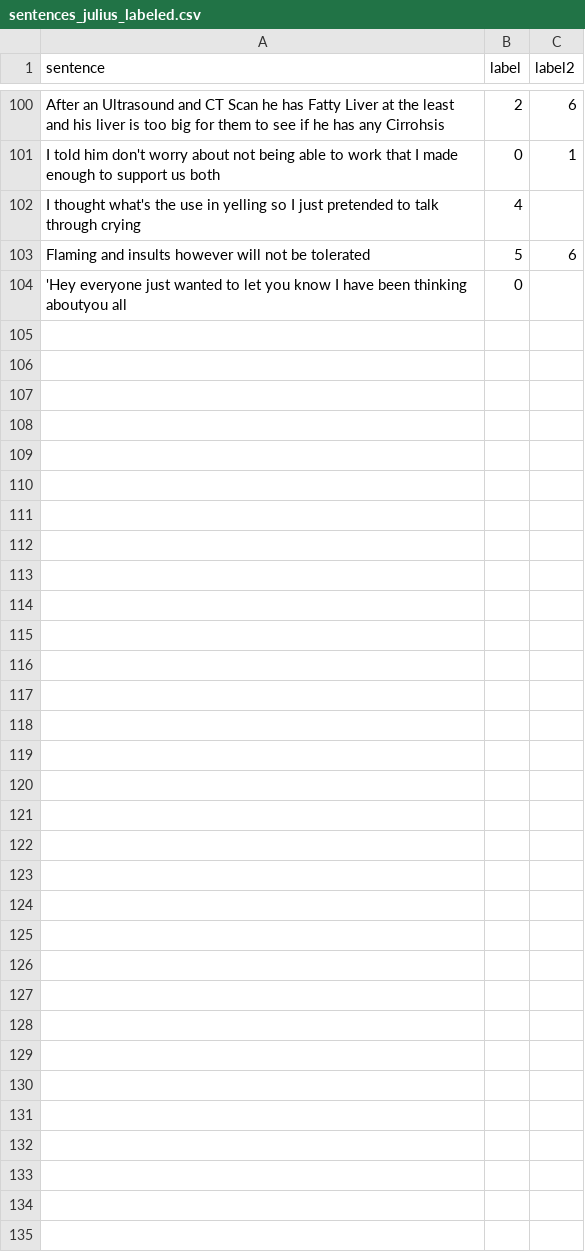
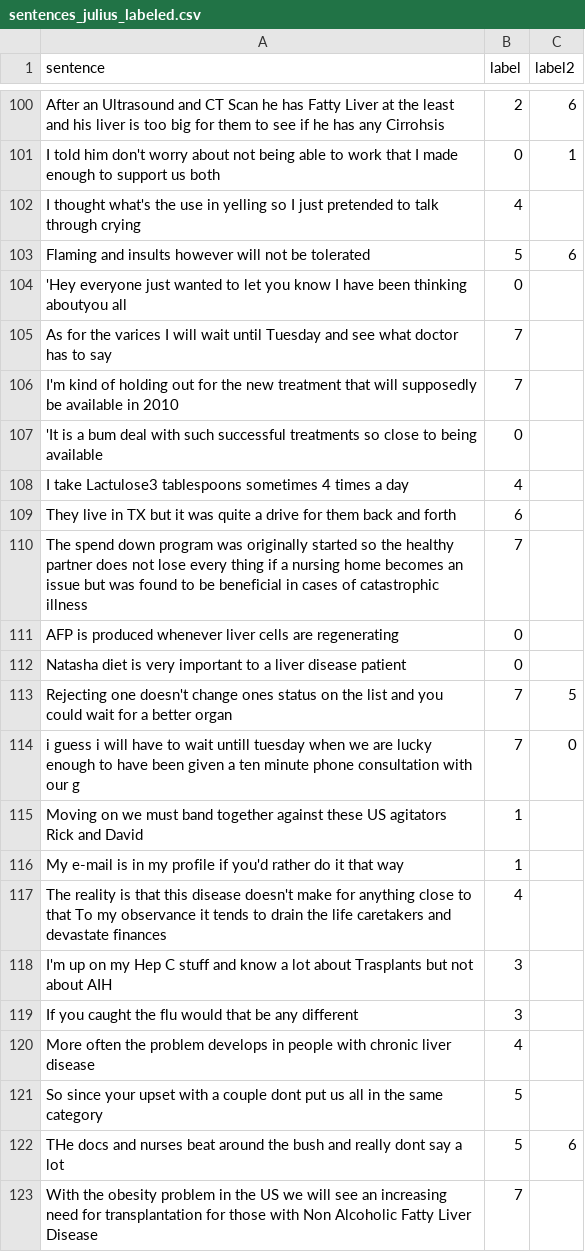
Before and after one commit to ml-jzimmermann/ai_bonus_19, a CSV file: data/sentences_julius_labeled.csv, drawn as a sheet; only a part is shown, gaps mark what is left out; the diff covers the shown part only; the diff names each change by its address in the sheet, - before the commit and + after, or states it on an @@ line.

Commit message:
update julius labeled sentences;

```diff
--- a/data/sentences_julius_labeled.csv
+++ b/data/sentences_julius_labeled.csv
+row 105: As for the varices I will wait until Tuesday and see what doctor has to say | 7
+row 106: I'm kind of holding out for the new treatment that will supposedly be available in 2010 | 7
+row 107: 'It is a bum deal with such successful treatments so close to being available | 0
+row 108: I take Lactulose3 tablespoons sometimes 4 times a day | 4
+row 109: They live in TX but it was quite a drive for them back and forth | 6
+row 110: The spend down program was originally started so the healthy partner does not lose every thing if a nursing home becomes an issue but was found to be beneficial in cases of catastrophic illness | 7
+row 111: AFP is produced whenever liver cells are regenerating | 0
+row 112: Natasha diet is very important to a liver disease patient | 0
+row 113: Rejecting one doesn't change ones status on the list and you could wait for a better organ | 7 | 5
+row 114: i guess i will have to wait untill tuesday when we are lucky enough to have been given a ten minute phone consultation with our g | 7 | 0
+row 115: Moving on we must band together against these US agitators Rick and David | 1
+row 116: My e-mail is in my profile if you'd rather do it that way | 1
+row 117: The reality is that this disease doesn't make for anything close to that To my observance it tends to drain the life caretakers and devastate finances | 4
+row 118: I'm up on my Hep C stuff and know a lot about Trasplants but not about AIH | 3
+row 119: If you caught the flu would that be any different | 3
+row 120: More often the problem develops in people with chronic liver disease | 4
+row 121: So since your upset with a couple dont put us all in the same category | 5
+row 122: THe docs and nurses beat around the bush and really dont say a lot | 5 | 6
+row 123: With the obesity problem in the US we will see an increasing need for transplantation for those with Non Alcoholic Fatty Liver Disease | 7
```
Also changed, not shown: 20 added rows elsewhere in this file.
